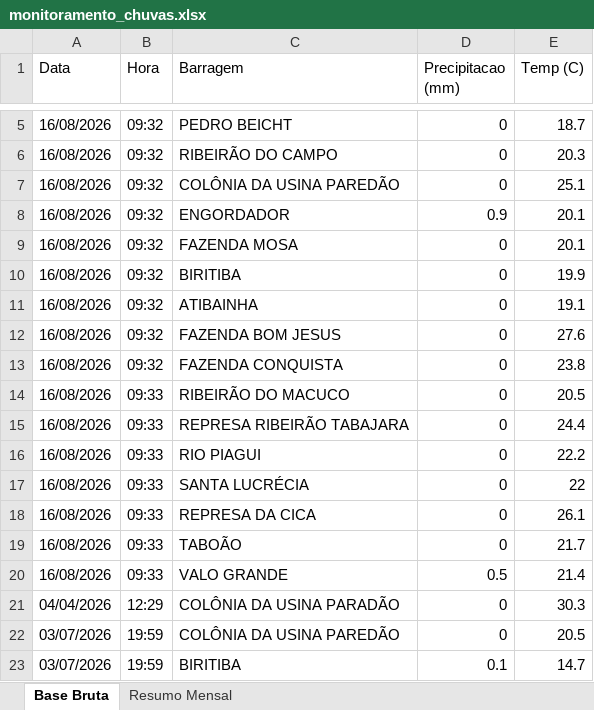
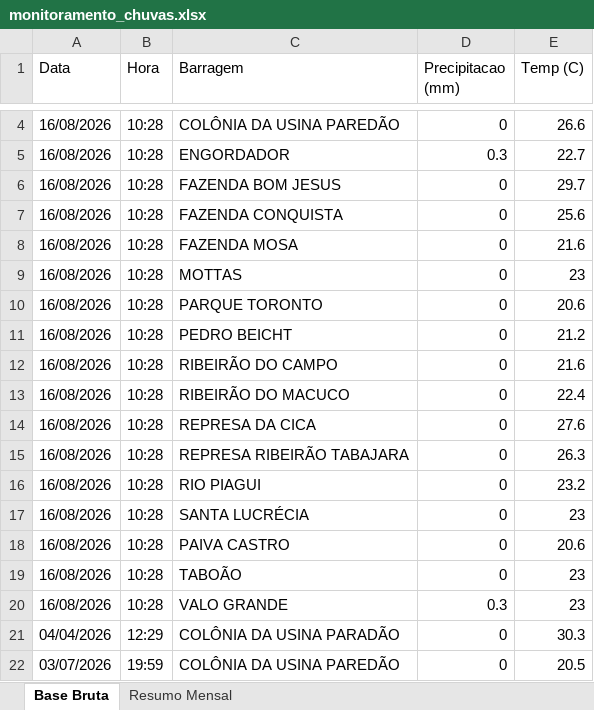
Before and after one commit to contatoleonardocdias-ctrl/monitoramento_barragens, an Excel workbook: monitoramento_chuvas.xlsx, sheet Base Bruta, drawn as a sheet; only a part is shown, gaps mark what is left out; the shorter side is filled out with more unchanged rows; values as stored, in another font and other column widths than the file's, no borders; removed rows and columns are numbered as before the commit, all else as after; the diff covers the shown part only; the diff names each change by its address in the sheet, - before the commit and + after, or states it on an @@ line.

```diff
--- a/monitoramento_chuvas.xlsx (sheet Base Bruta)
+++ b/monitoramento_chuvas.xlsx (sheet Base Bruta)
-B4 (Hora): 09:32
+B4 (Hora): 10:28
-C4 (Barragem): PEDRO BEICHT
+C4 (Barragem): COLÔNIA DA USINA PAREDÃO
-E4 (Temp (C)): 18.7
+E4 (Temp (C)): 26.6
+row 5: 16/08/2026 | 10:28 | ENGORDADOR | 0.3 | 22.7
-B6:B7 (Hora): 09:32
+B6:B7 (Hora): 10:28
-C6 (Barragem): RIBEIRÃO DO CAMPO
+C6 (Barragem): FAZENDA BOM JESUS
-E6 (Temp (C)): 20.3
+E6 (Temp (C)): 29.7
-C7 (Barragem): COLÔNIA DA USINA PAREDÃO
+C7 (Barragem): FAZENDA CONQUISTA
-E7 (Temp (C)): 25.1
+E7 (Temp (C)): 25.6
-row 8: 16/08/2026 | 09:32 | ENGORDADOR | 0.9 | 20.1
-B8:B12 (Hora): 09:32
+B8:B12 (Hora): 10:28
-E8 (Temp (C)): 20.1
+E8 (Temp (C)): 21.6
-C9 (Barragem): BIRITIBA
+C9 (Barragem): MOTTAS
-E9 (Temp (C)): 19.9
+E9 (Temp (C)): 23
-C10 (Barragem): ATIBAINHA
+C10 (Barragem): PARQUE TORONTO
-E10 (Temp (C)): 19.1
+E10 (Temp (C)): 20.6
-C11 (Barragem): FAZENDA BOM JESUS
+C11 (Barragem): PEDRO BEICHT
-E11 (Temp (C)): 27.6
+E11 (Temp (C)): 21.2
-C12 (Barragem): FAZENDA CONQUISTA
+C12 (Barragem): RIBEIRÃO DO CAMPO
-E12 (Temp (C)): 23.8
+E12 (Temp (C)): 21.6
-B13 (Hora): 09:33
+B13 (Hora): 10:28
-E13 (Temp (C)): 20.5
+E13 (Temp (C)): 22.4
+row 14: 16/08/2026 | 10:28 | REPRESA DA CICA | 0 | 27.6
-B15:B20 (Hora): 09:33
+B15:B20 (Hora): 10:28
-E15 (Temp (C)): 24.4
+E15 (Temp (C)): 26.3
-E16 (Temp (C)): 22.2
+E16 (Temp (C)): 23.2
-E17 (Temp (C)): 22
+E17 (Temp (C)): 23
-C18 (Barragem): REPRESA DA CICA
+C18 (Barragem): PAIVA CASTRO
-E18 (Temp (C)): 26.1
+E18 (Temp (C)): 20.6
-E19 (Temp (C)): 21.7
+E19 (Temp (C)): 23
-D20 (Precipitacao (mm)): 0.5
+D20 (Precipitacao (mm)): 0.3
-E20 (Temp (C)): 21.4
+E20 (Temp (C)): 23
```
Also changed, not shown: 1 removed row, 1862 moved rows and 6 edited cells elsewhere in this sheet, sheet Resumo Mensal.
